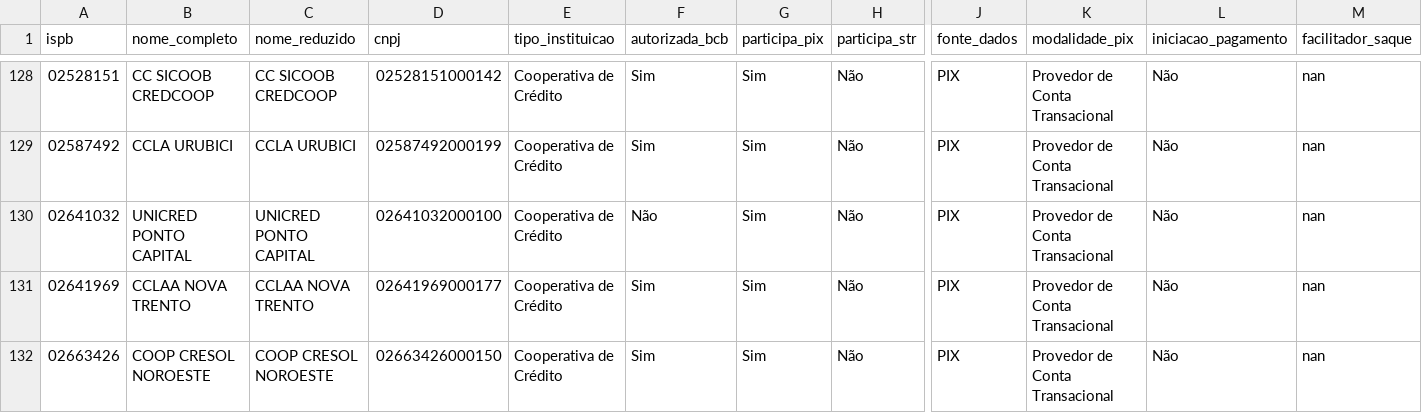
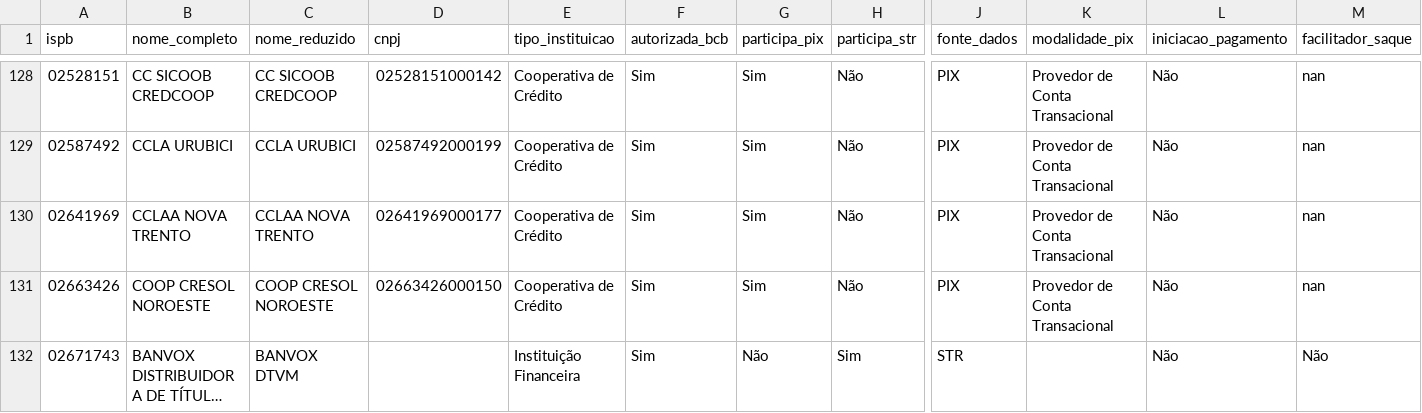
Before and after one commit to antoniopaolillo/brasil-ispb-database, a CSV file: data/ispbs.csv, drawn as a sheet; only a part is shown, gaps mark what is left out; the shorter side is filled out with more unchanged rows; long unchanged cells end in …; rows hold the shown columns only; the diff covers the shown part only; the diff names each change by its address in the sheet, - before the commit and + after, or states it on an @@ line.

```diff
--- a/data/ispbs.csv
+++ b/data/ispbs.csv
-row 130: 02641032 | UNICRED PONTO CAPITAL | UNICRED PONTO CAPITAL | 02641032000100 | Cooperativa de Crédito | Não | Sim | Não | PIX | Provedor de Conta Transacional | Não | nan
```
Also changed, not shown: 8 edited cells elsewhere in this file, 2 other files.
